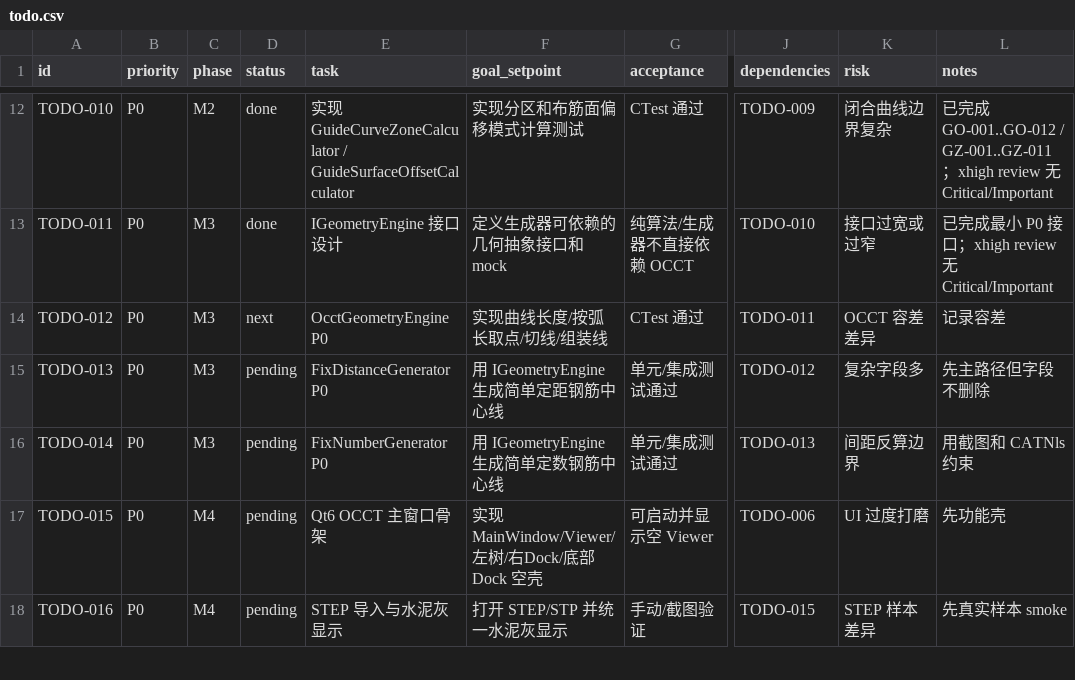
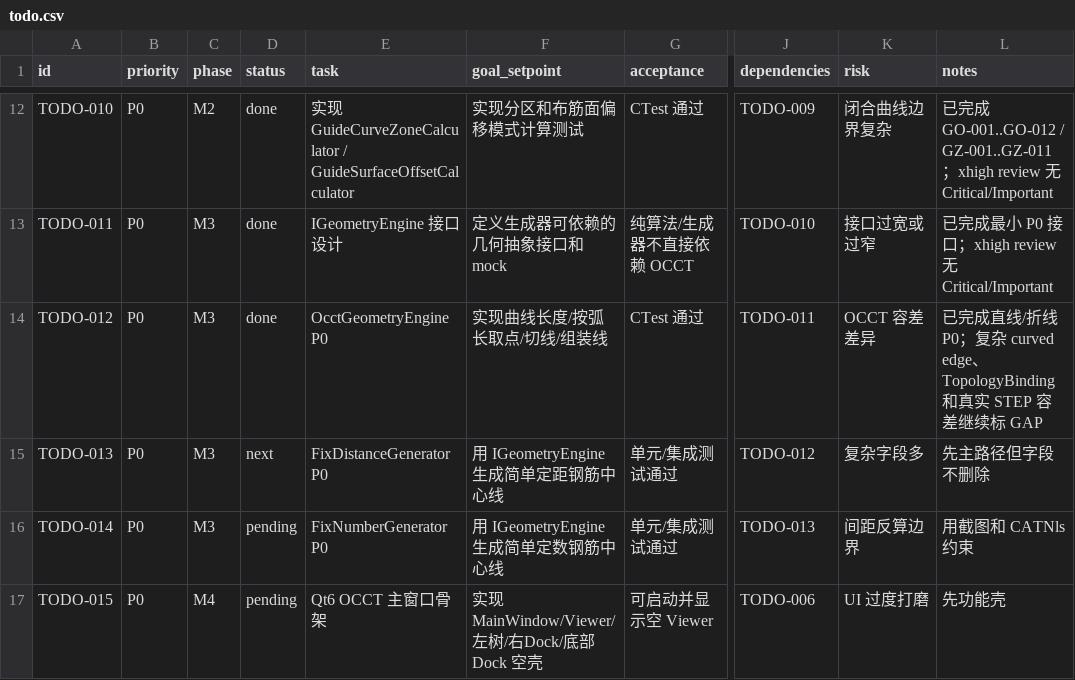
Before and after one commit to GHOSTAWOPS/TS_RS, a CSV file: todo.csv, drawn as a sheet; only a part is shown, gaps mark what is left out; the shorter side is filled out with more unchanged rows; the diff names each change by its address in the sheet, - before the commit and + after, or states it on an @@ line.

Commit message:
feat: complete TODO-012 occt geometry engine p0

```diff
--- a/todo.csv
+++ b/todo.csv
-D14 (status): next
+D14 (status): done
-L14 (notes): 记录容差
+L14 (notes): 已完成直线/折线 P0；复杂 curved edge、TopologyBinding 和真实 STEP 容差继续标 GAP
-D15 (status): pending
+D15 (status): next
```
Also changed, not shown: 9 other files.
